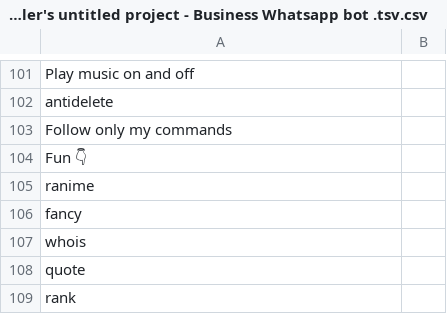
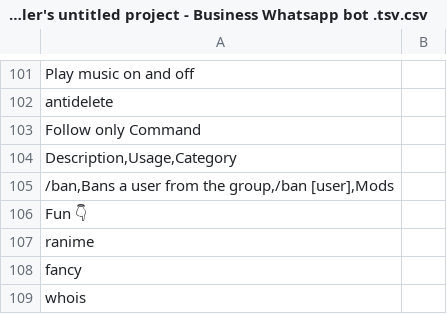
Before and after one commit to NastyDriller07/Business-WhatsApp-bot-, a CSV file: @NastyDriller's untitled project - Business Whatsapp bot .tsv.csv, drawn as a sheet; only a part is shown, gaps mark what is left out; the shorter side is filled out with more unchanged rows.

Commit message:
Update @NastyDriller's untitled project - Business Whatsapp bot .tsv.csv

```diff
--- a/@NastyDriller's untitled project - Business Whatsapp bot .tsv.csv
+++ b/@NastyDriller's untitled project - Business Whatsapp bot .tsv.csv
@@ -102,3 +102,5 @@ Play music on and off
 antidelete			
-Follow only my commands			
+Follow only Command
+Description,Usage,Category
+/ban,Bans a user from the group,/ban [user],Mods
 Fun 👇			
```
